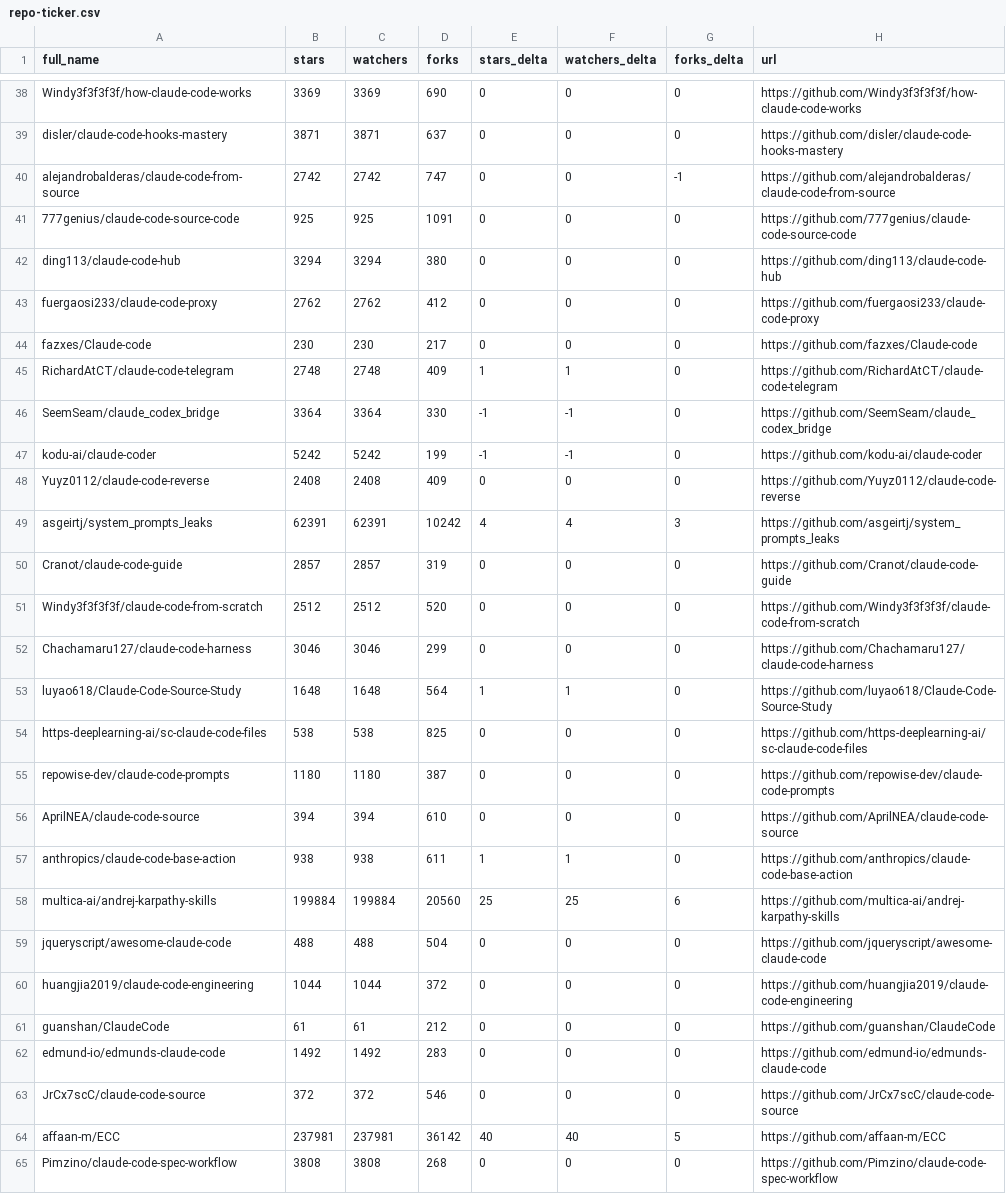
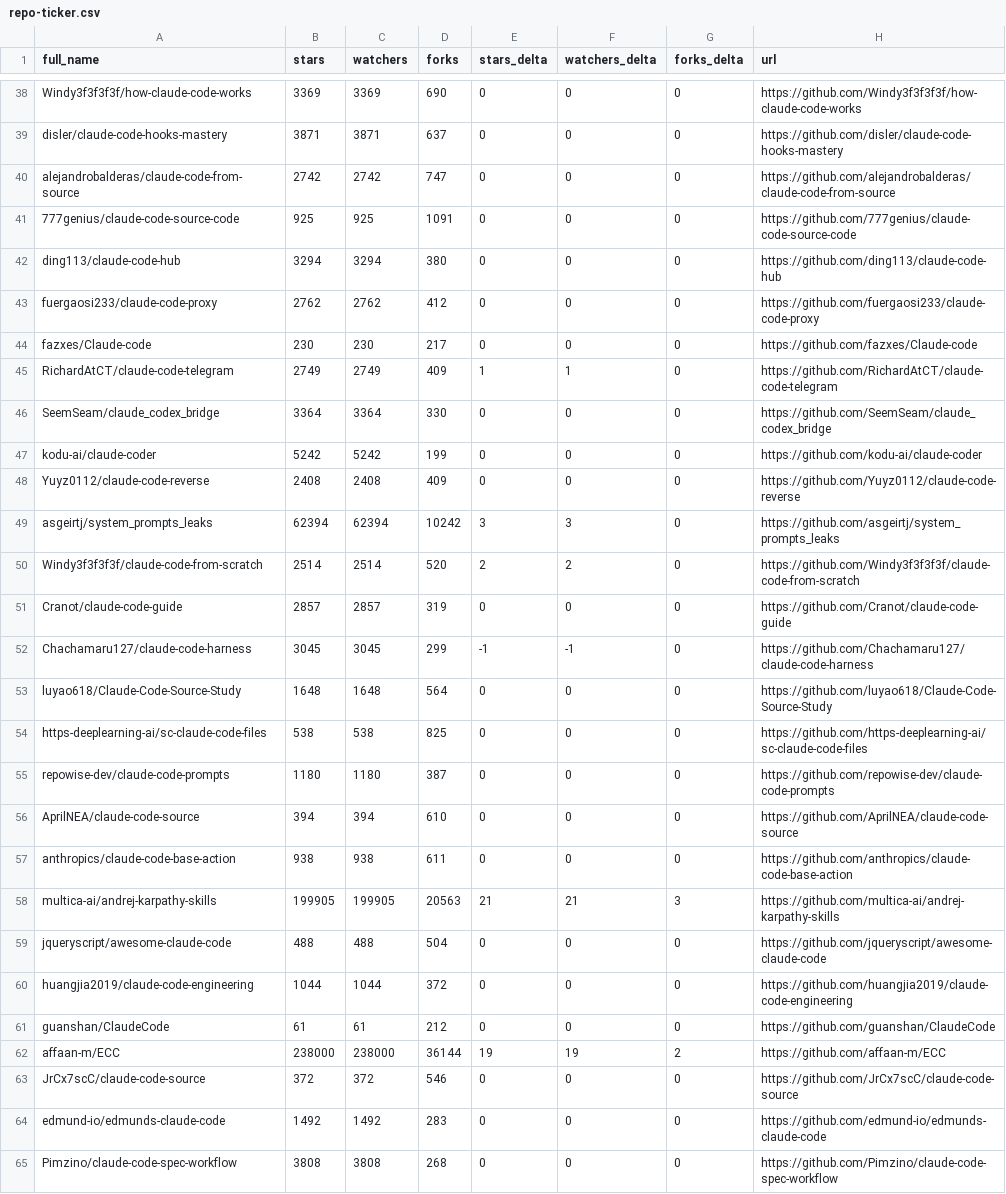
Before and after one commit to GladLuter/awesome-claude-code, a CSV file: data/repo-ticker.csv, drawn as a sheet; only a part is shown, gaps mark what is left out; the diff covers the shown part only.

```diff
--- a/data/repo-ticker.csv
+++ b/data/repo-ticker.csv
@@ -39,3 +39,3 @@ Windy3f3f3f3f/how-claude-code-works,3369,3369,690,0,0,0,https://github.com/Windy
 disler/claude-code-hooks-mastery,3871,3871,637,0,0,0,https://github.com/disler/claude-code-hooks-mastery
-alejandrobalderas/claude-code-from-source,2742,2742,747,0,0,-1,https://github.com/alejandrobalderas/claude-code-from-source
+alejandrobalderas/claude-code-from-source,2742,2742,747,0,0,0,https://github.com/alejandrobalderas/claude-code-from-source
 777genius/claude-code-source-code,925,925,1091,0,0,0,https://github.com/777genius/claude-code-source-code
@@ -44,11 +44,11 @@ fuergaosi233/claude-code-proxy,2762,2762,412,0,0,0,https://github.com/fuergaosi2
 fazxes/Claude-code,230,230,217,0,0,0,https://github.com/fazxes/Claude-code
-RichardAtCT/claude-code-telegram,2748,2748,409,1,1,0,https://github.com/RichardAtCT/claude-code-telegram
-SeemSeam/claude_codex_bridge,3364,3364,330,-1,-1,0,https://github.com/SeemSeam/claude_codex_bridge
-kodu-ai/claude-coder,5242,5242,199,-1,-1,0,https://github.com/kodu-ai/claude-coder
+RichardAtCT/claude-code-telegram,2749,2749,409,1,1,0,https://github.com/RichardAtCT/claude-code-telegram
+SeemSeam/claude_codex_bridge,3364,3364,330,0,0,0,https://github.com/SeemSeam/claude_codex_bridge
+kodu-ai/claude-coder,5242,5242,199,0,0,0,https://github.com/kodu-ai/claude-coder
 Yuyz0112/claude-code-reverse,2408,2408,409,0,0,0,https://github.com/Yuyz0112/claude-code-reverse
-asgeirtj/system_prompts_leaks,62391,62391,10242,4,4,3,https://github.com/asgeirtj/system_prompts_leaks
+asgeirtj/system_prompts_leaks,62394,62394,10242,3,3,0,https://github.com/asgeirtj/system_prompts_leaks
+Windy3f3f3f3f/claude-code-from-scratch,2514,2514,520,2,2,0,https://github.com/Windy3f3f3f3f/claude-code-from-scratch
 Cranot/claude-code-guide,2857,2857,319,0,0,0,https://github.com/Cranot/claude-code-guide
-Windy3f3f3f3f/claude-code-from-scratch,2512,2512,520,0,0,0,https://github.com/Windy3f3f3f3f/claude-code-from-scratch
-Chachamaru127/claude-code-harness,3046,3046,299,0,0,0,https://github.com/Chachamaru127/claude-code-harness
-luyao618/Claude-Code-Source-Study,1648,1648,564,1,1,0,https://github.com/luyao618/Claude-Code-Source-Study
+Chachamaru127/claude-code-harness,3045,3045,299,-1,-1,0,https://github.com/Chachamaru127/claude-code-harness
+luyao618/Claude-Code-Source-Study,1648,1648,564,0,0,0,https://github.com/luyao618/Claude-Code-Source-Study
 https-deeplearning-ai/sc-claude-code-files,538,538,825,0,0,0,https://github.com/https-deeplearning-ai/sc-claude-code-files
@@ -56,4 +56,4 @@ repowise-dev/claude-code-prompts,1180,1180,387,0,0,0,https://github.com/repowise
 AprilNEA/claude-code-source,394,394,610,0,0,0,https://github.com/AprilNEA/claude-code-source
-anthropics/claude-code-base-action,938,938,611,1,1,0,https://github.com/anthropics/claude-code-base-action
-multica-ai/andrej-karpathy-skills,199884,199884,20560,25,25,6,https://github.com/multica-ai/andrej-karpathy-skills
+anthropics/claude-code-base-action,938,938,611,0,0,0,https://github.com/anthropics/claude-code-base-action
+multica-ai/andrej-karpathy-skills,199905,199905,20563,21,21,3,https://github.com/multica-ai/andrej-karpathy-skills
 jqueryscript/awesome-claude-code,488,488,504,0,0,0,https://github.com/jqueryscript/awesome-claude-code
@@ -61,5 +61,5 @@ huangjia2019/claude-code-engineering,1044,1044,372,0,0,0,https://github.com/huan
 guanshan/ClaudeCode,61,61,212,0,0,0,https://github.com/guanshan/ClaudeCode
+affaan-m/ECC,238000,238000,36144,19,19,2,https://github.com/affaan-m/ECC
+JrCx7scC/claude-code-source,372,372,546,0,0,0,https://github.com/JrCx7scC/claude-code-source
 edmund-io/edmunds-claude-code,1492,1492,283,0,0,0,https://github.com/edmund-io/edmunds-claude-code
-JrCx7scC/claude-code-source,372,372,546,0,0,0,https://github.com/JrCx7scC/claude-code-source
-affaan-m/ECC,237981,237981,36142,40,40,5,https://github.com/affaan-m/ECC
 Pimzino/claude-code-spec-workflow,3808,3808,268,0,0,0,https://github.com/Pimzino/claude-code-spec-workflow
```
Also changed, not shown: 1 added row, 1 removed row, 1 moved row and 101 edited cells elsewhere in this file, 2 other files.
